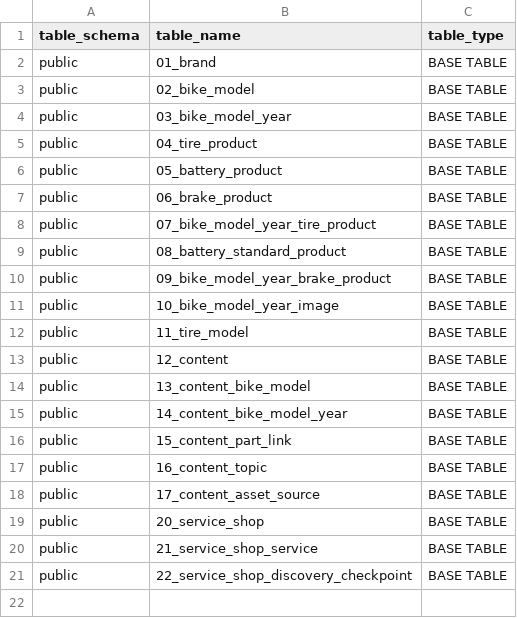
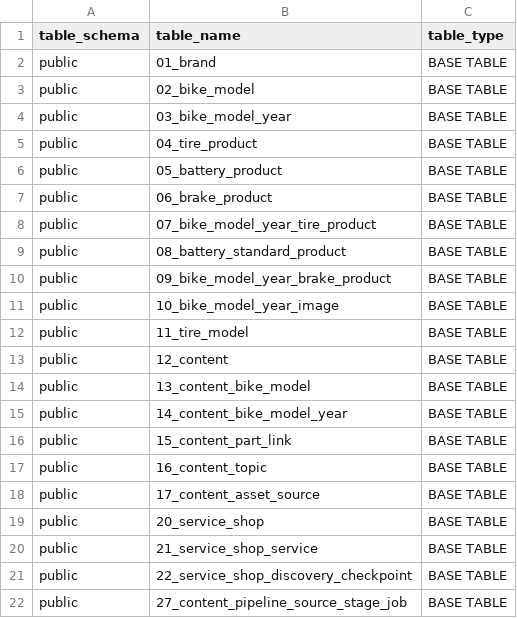
Before and after one commit to tisan82/FitBike, a CSV file: docs/04_database_schema/01_tables.csv, drawn as a sheet; the diff names each change by its address in the sheet, - before the commit and + after, or states it on an @@ line.

```diff
--- a/docs/04_database_schema/01_tables.csv
+++ b/docs/04_database_schema/01_tables.csv
+row 22: public | 27_content_pipeline_source_stage_job | BASE TABLE
```
Also changed, not shown: docs/04_database_schema/02_columns.csv, docs/04_database_schema/03_constraints.csv, 14 other files.
